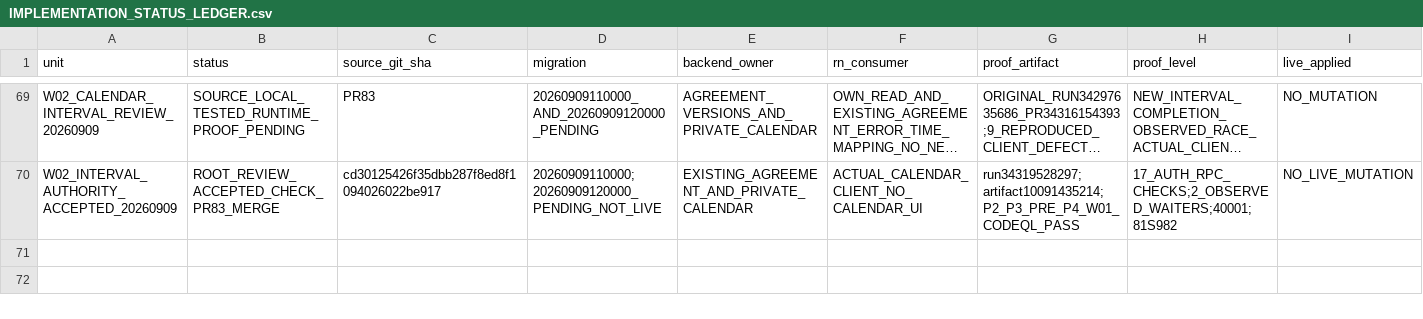
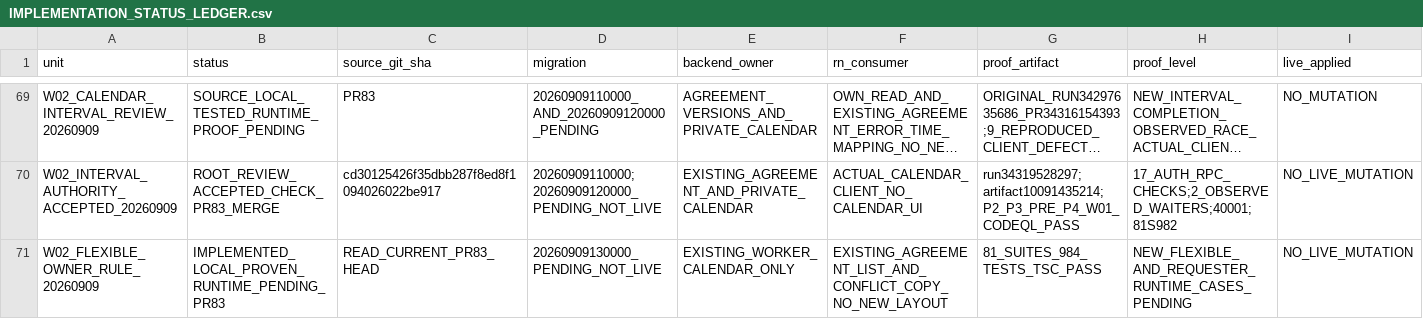
Before and after one commit to Uskoci1/USKOCI-CLEAN, a CSV file: docs/implementation/IMPLEMENTATION_STATUS_LEDGER.csv, drawn as a sheet; only a part is shown, gaps mark what is left out; long unchanged cells end in …; rows hold the shown columns only; the diff names each change by its address in the sheet, - before the commit and + after, or states it on an @@ line.

```diff
--- a/docs/implementation/IMPLEMENTATION_STATUS_LEDGER.csv
+++ b/docs/implementation/IMPLEMENTATION_STATUS_LEDGER.csv
+row 71: W02_FLEXIBLE_OWNER_RULE_20260909 | IMPLEMENTED_LOCAL_PROVEN_RUNTIME_PENDING_PR83 | READ_CURRENT_PR83_HEAD | 20260909130000_PENDING_NOT_LIVE | EXISTING_WORKER_CALENDAR_ONLY | EXISTING_AGREEMENT_LIST_AND_CONFLICT_COPY_NO_NEW_LAYOUT | 81_SUITES_984_TESTS_TSC_PASS | NEW_FLEXIBLE_AND_REQUESTER_RUNTIME_CASES_PENDING | NO_LIVE_MUTATION
```
Also changed, not shown: 11 other files.
